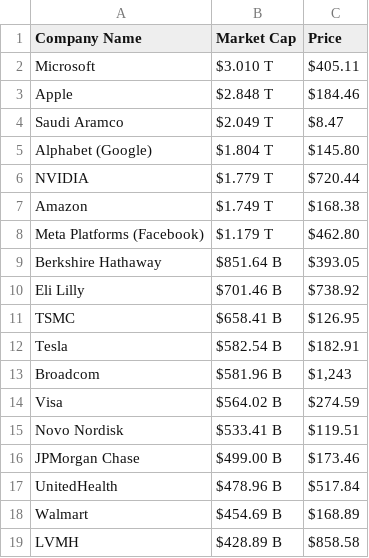
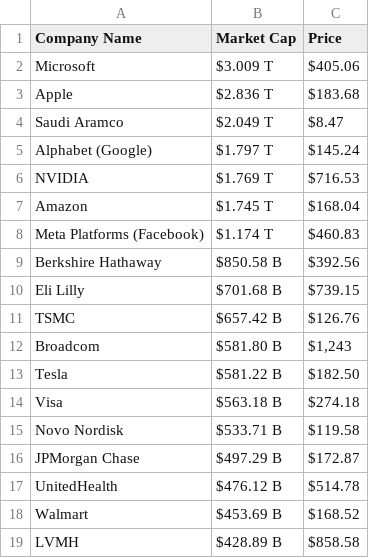
Before and after one commit to AbhishekBaske/marketcap_webscrap, a CSV file: company.csv, drawn as a sheet; only a part is shown; the diff covers the shown part only.

Commit message:
Automated data update

```diff
--- a/company.csv
+++ b/company.csv
@@ -1,19 +1,19 @@
 Company Name,Market Cap,Price
-Microsoft,$3.010 T,$405.11
-Apple,$2.848 T,$184.46
+Microsoft,$3.009 T,$405.06
+Apple,$2.836 T,$183.68
 Saudi Aramco,$2.049 T,$8.47
-Alphabet (Google),$1.804 T,$145.80
-NVIDIA,$1.779 T,$720.44
-Amazon,$1.749 T,$168.38
-Meta Platforms (Facebook),$1.179 T,$462.80
-Berkshire Hathaway ,$851.64 B,$393.05
-Eli Lilly,$701.46 B,$738.92
-TSMC,$658.41 B,$126.95
-Tesla,$582.54 B,$182.91
-Broadcom,$581.96 B,"$1,243"
-Visa,$564.02 B,$274.59
-Novo Nordisk,$533.41 B,$119.51
-JPMorgan Chase,$499.00 B,$173.46
-UnitedHealth,$478.96 B,$517.84
-Walmart,$454.69 B,$168.89
+Alphabet (Google),$1.797 T,$145.24
+NVIDIA,$1.769 T,$716.53
+Amazon,$1.745 T,$168.04
+Meta Platforms (Facebook),$1.174 T,$460.83
+Berkshire Hathaway ,$850.58 B,$392.56
+Eli Lilly,$701.68 B,$739.15
+TSMC,$657.42 B,$126.76
+Broadcom,$581.80 B,"$1,243"
+Tesla,$581.22 B,$182.50
+Visa,$563.18 B,$274.18
+Novo Nordisk,$533.71 B,$119.58
+JPMorgan Chase,$497.29 B,$172.87
+UnitedHealth,$476.12 B,$514.78
+Walmart,$453.69 B,$168.52
 LVMH,$428.89 B,$858.58
```
Also changed, not shown: 8 added rows, 8 removed rows and 112 edited cells elsewhere in this file, 1 other file.
